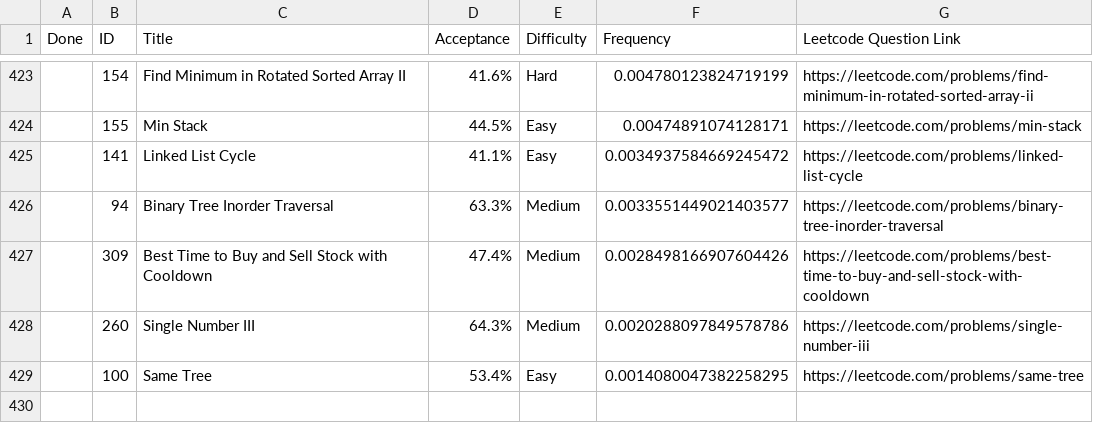
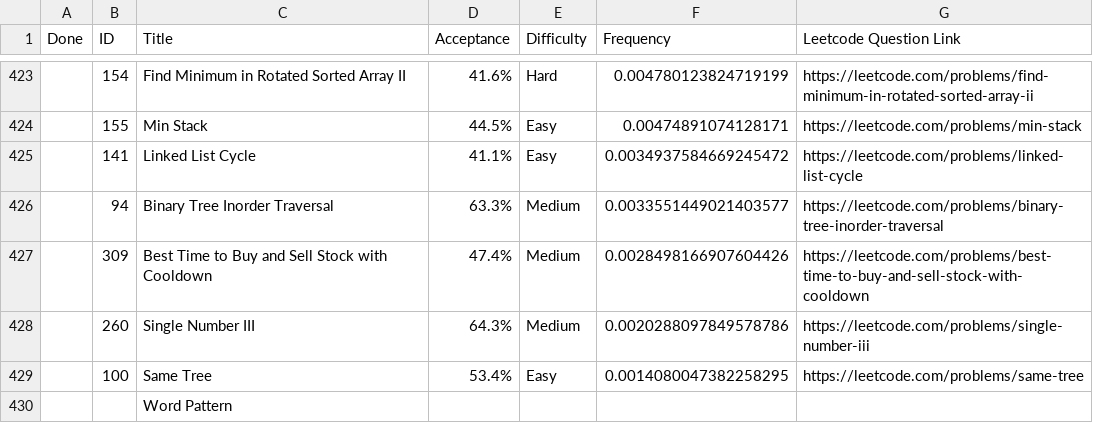
Before and after one commit to nanditha16/Python, a CSV file: src/Company/Meta/Meta_tracker.csv, drawn as a sheet; only a part is shown, gaps mark what is left out; the diff names each change by its address in the sheet, - before the commit and + after, or states it on an @@ line.

Commit message:
Update Meta_tracker.csv
updated important one more

```diff
--- a/src/Company/Meta/Meta_tracker.csv
+++ b/src/Company/Meta/Meta_tracker.csv
+row 430:  |  | Word Pattern
```
